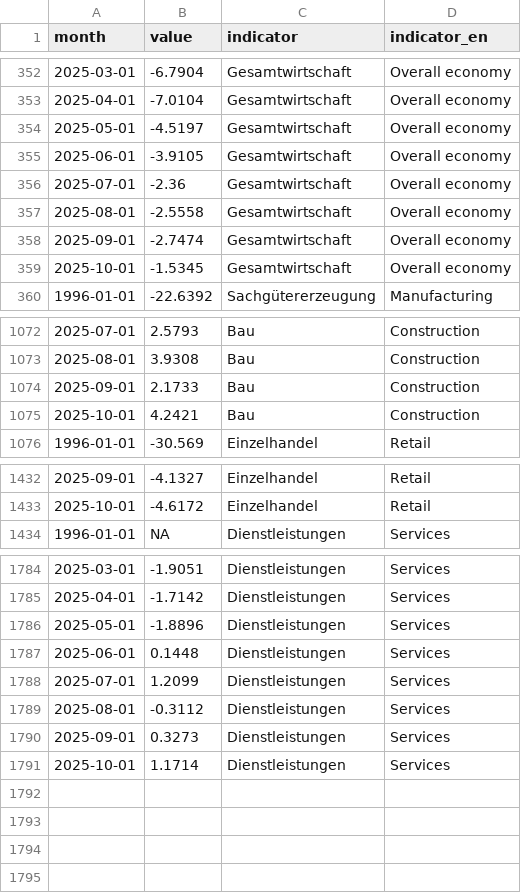
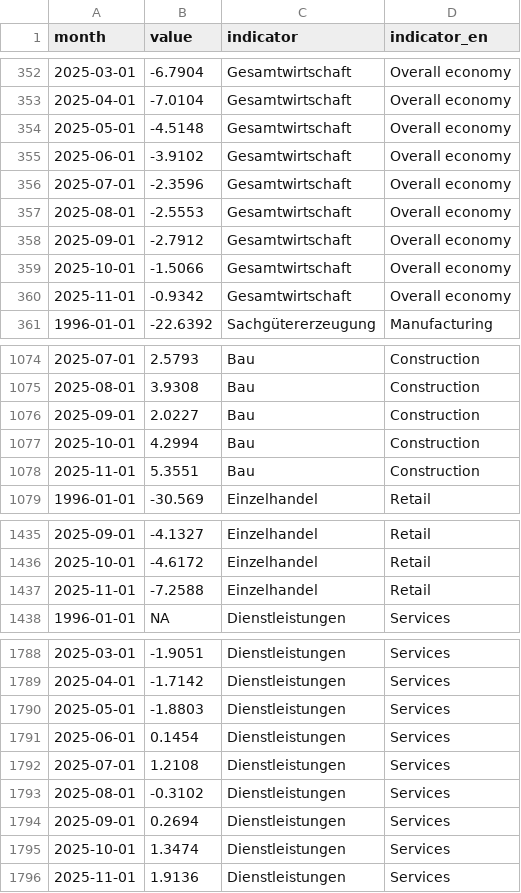
Before and after one commit to WIFOat/fg_data, a CSV file: data_kt.csv, drawn as a sheet; only a part is shown, gaps mark what is left out; the diff covers the shown part only.

```diff
--- a/data_kt.csv
+++ b/data_kt.csv
@@ -353,8 +353,9 @@ month,value,indicator,indicator_en
 2025-04-01,-7.0104,Gesamtwirtschaft,Overall economy
-2025-05-01,-4.5197,Gesamtwirtschaft,Overall economy
-2025-06-01,-3.9105,Gesamtwirtschaft,Overall economy
-2025-07-01,-2.36,Gesamtwirtschaft,Overall economy
-2025-08-01,-2.5558,Gesamtwirtschaft,Overall economy
-2025-09-01,-2.7474,Gesamtwirtschaft,Overall economy
-2025-10-01,-1.5345,Gesamtwirtschaft,Overall economy
+2025-05-01,-4.5148,Gesamtwirtschaft,Overall economy
+2025-06-01,-3.9102,Gesamtwirtschaft,Overall economy
+2025-07-01,-2.3596,Gesamtwirtschaft,Overall economy
+2025-08-01,-2.5553,Gesamtwirtschaft,Overall economy
+2025-09-01,-2.7912,Gesamtwirtschaft,Overall economy
+2025-10-01,-1.5066,Gesamtwirtschaft,Overall economy
+2025-11-01,-0.9342,Gesamtwirtschaft,Overall economy
 1996-01-01,-22.6392,Sachgütererzeugung,Manufacturing
@@ -1073,4 +1075,5 @@ month,value,indicator,indicator_en
 2025-08-01,3.9308,Bau,Construction
-2025-09-01,2.1733,Bau,Construction
-2025-10-01,4.2421,Bau,Construction
+2025-09-01,2.0227,Bau,Construction
+2025-10-01,4.2994,Bau,Construction
+2025-11-01,5.3551,Bau,Construction
 1996-01-01,-30.569,Einzelhandel,Retail
@@ -1433,2 +1436,3 @@ month,value,indicator,indicator_en
 2025-10-01,-4.6172,Einzelhandel,Retail
+2025-11-01,-7.2588,Einzelhandel,Retail
 1996-01-01,NA,Dienstleistungen,Services
@@ -1785,7 +1789,8 @@ month,value,indicator,indicator_en
 2025-04-01,-1.7142,Dienstleistungen,Services
-2025-05-01,-1.8896,Dienstleistungen,Services
-2025-06-01,0.1448,Dienstleistungen,Services
-2025-07-01,1.2099,Dienstleistungen,Services
-2025-08-01,-0.3112,Dienstleistungen,Services
-2025-09-01,0.3273,Dienstleistungen,Services
-2025-10-01,1.1714,Dienstleistungen,Services
+2025-05-01,-1.8803,Dienstleistungen,Services
+2025-06-01,0.1454,Dienstleistungen,Services
+2025-07-01,1.2108,Dienstleistungen,Services
+2025-08-01,-0.3102,Dienstleistungen,Services
+2025-09-01,0.2694,Dienstleistungen,Services
+2025-10-01,1.3474,Dienstleistungen,Services
+2025-11-01,1.9136,Dienstleistungen,Services
```
Also changed, not shown: 1 added row and 1 edited cell elsewhere in this file, data_ka.csv.
